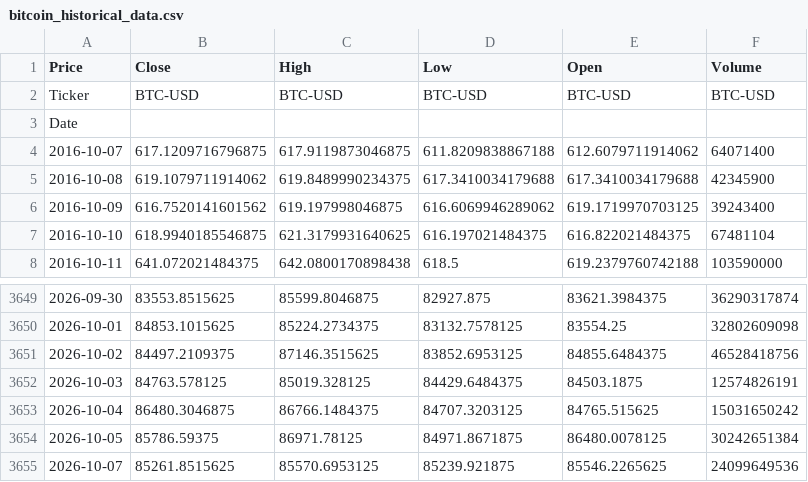
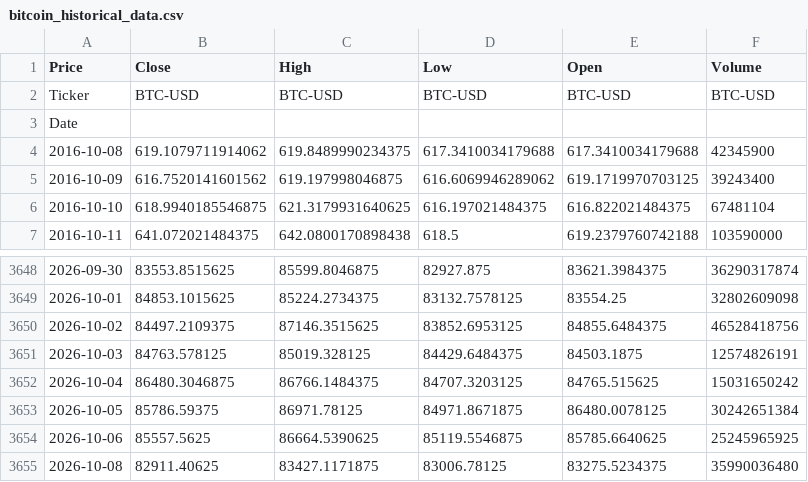
Before and after one commit to elielebos-ui/ai-trade-app, a CSV file: bitcoin_historical_data.csv, drawn as a sheet; only a part is shown, gaps mark what is left out.

```diff
--- a/bitcoin_historical_data.csv
+++ b/bitcoin_historical_data.csv
@@ -3,3 +3,2 @@ Ticker,BTC-USD,BTC-USD,BTC-USD,BTC-USD,BTC-USD
 Date,,,,,
-2016-10-07,617.1209716796875,617.9119873046875,611.8209838867188,612.6079711914062,64071400
 2016-10-08,619.1079711914062,619.8489990234375,617.3410034179688,617.3410034179688,42345900
@@ -3654,2 +3653,3 @@ Date,,,,,
 2026-10-05,85786.59375,86971.78125,84971.8671875,86480.0078125,30242651384
-2026-10-07,85261.8515625,85570.6953125,85239.921875,85546.2265625,24099649536
+2026-10-06,85557.5625,86664.5390625,85119.5546875,85785.6640625,25245965925
+2026-10-08,82911.40625,83427.1171875,83006.78125,83275.5234375,35990036480
```
Also changed, not shown: apple_features.csv, apple_historical_data.csv, 9 other files.
